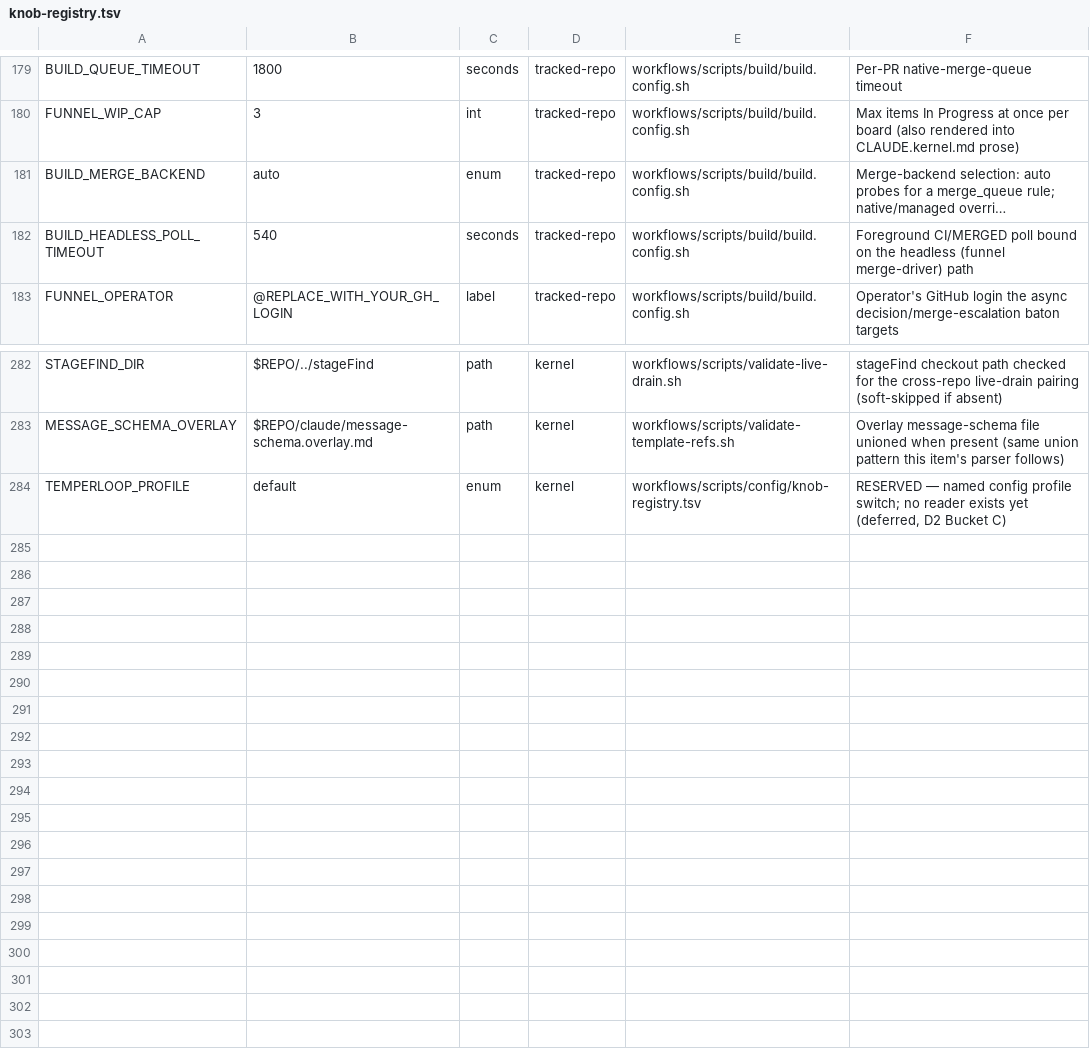
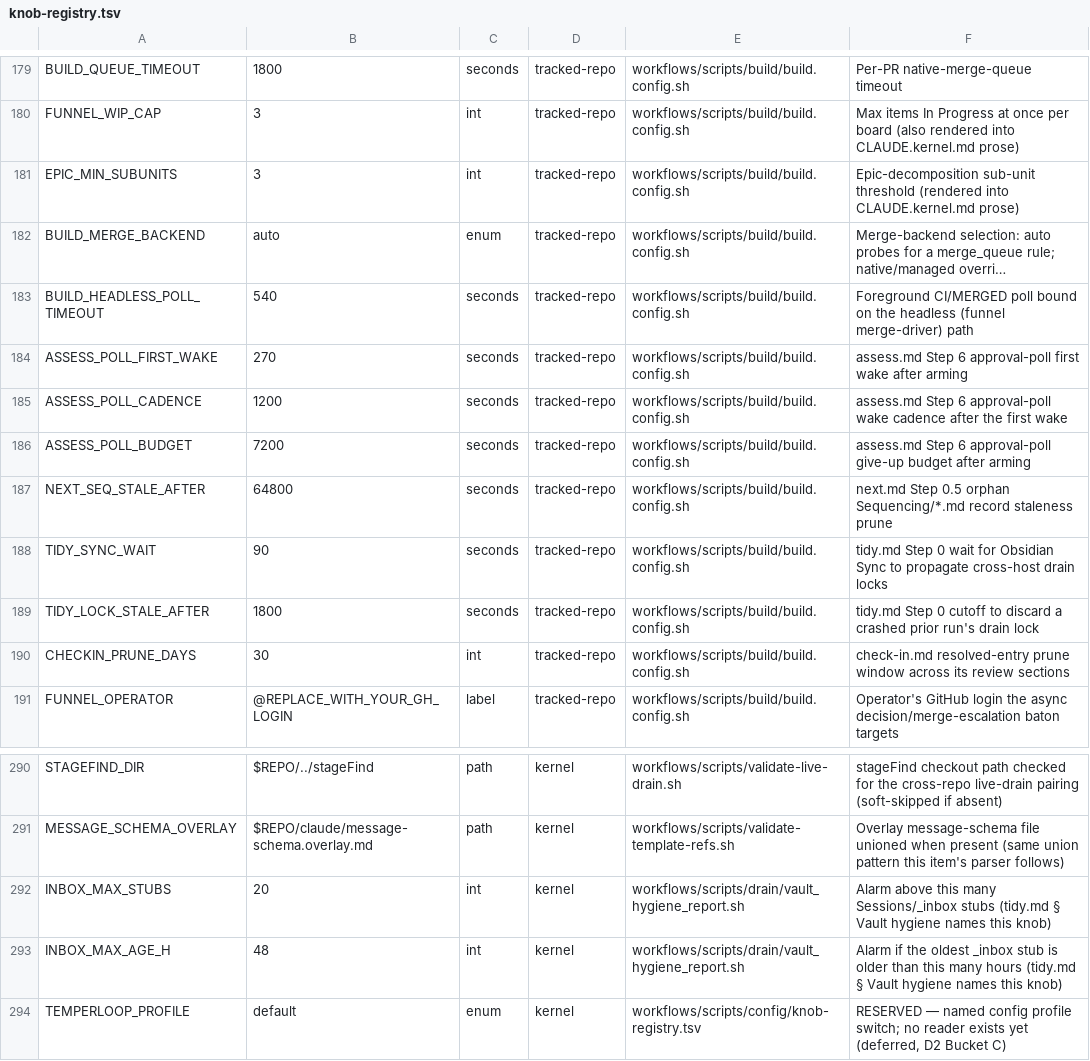
Before and after one commit to Towheads/temperloop, a TSV file: workflows/scripts/config/knob-registry.tsv, drawn as a sheet; only a part is shown, gaps mark what is left out; long unchanged cells end in …; the diff names each change by its address in the sheet, - before the commit and + after, or states it on an @@ line.

Commit message:
feat(config): migrate prose-only Bucket A tunables onto seams + registry
Empties knob-prose-baseline.tsv (9 rows -> 0) by rewriting build.md/sweep.md
prose to name knobs instead of restating their defaults, and migrates the
remaining prose-only Bucket A tunables (assess.md poll cadence/budget,
next.md's session-record staleness, tidy.md's drain-lock timing + vault
hygiene alarms, check-in.md's prune window, CLAUDE.kernel.md's
epic-decomposition threshold) onto ${VAR:=default} seams in
build.config.sh (or vault_hygiene_report.sh) plus matching knob-registry.tsv
rows, at unchanged default values. Command specs source build.config.sh at
their own Step 0 per the D3 convention; CLAUDE.kernel.md's threshold renders
via a new {{EPIC_MIN_SUBUNITS}} compose-time token (install-claude-md.sh),
mirroring the existing {{WIP_CAP}} seam.

No behavior change: every migrated knob's registry default matches the
prior literal verbatim.

```diff
--- a/workflows/scripts/config/knob-registry.tsv
+++ b/workflows/scripts/config/knob-registry.tsv
+row 181: EPIC_MIN_SUBUNITS | 3 | int | tracked-repo | workflows/scripts/build/build.config.sh | Epic-decomposition sub-unit threshold (rendered into CLAUDE.kernel.md prose)
+row 184: ASSESS_POLL_FIRST_WAKE | 270 | seconds | tracked-repo | workflows/scripts/build/build.config.sh | assess.md Step 6 approval-poll first wake after arming
+row 185: ASSESS_POLL_CADENCE | 1200 | seconds | tracked-repo | workflows/scripts/build/build.config.sh | assess.md Step 6 approval-poll wake cadence after the first wake
+row 186: ASSESS_POLL_BUDGET | 7200 | seconds | tracked-repo | workflows/scripts/build/build.config.sh | assess.md Step 6 approval-poll give-up budget after arming
+row 187: NEXT_SEQ_STALE_AFTER | 64800 | seconds | tracked-repo | workflows/scripts/build/build.config.sh | next.md Step 0.5 orphan Sequencing/*.md record staleness prune
+row 188: TIDY_SYNC_WAIT | 90 | seconds | tracked-repo | workflows/scripts/build/build.config.sh | tidy.md Step 0 wait for Obsidian Sync to propagate cross-host drain locks
+row 189: TIDY_LOCK_STALE_AFTER | 1800 | seconds | tracked-repo | workflows/scripts/build/build.config.sh | tidy.md Step 0 cutoff to discard a crashed prior run's drain lock
+row 190: CHECKIN_PRUNE_DAYS | 30 | int | tracked-repo | workflows/scripts/build/build.config.sh | check-in.md resolved-entry prune window across its review sections
+row 292: INBOX_MAX_STUBS | 20 | int | kernel | workflows/scripts/drain/vault_hygiene_report.sh | Alarm above this many Sessions/_inbox stubs (tidy.md § Vault hygiene names this knob)
+row 293: INBOX_MAX_AGE_H | 48 | int | kernel | workflows/scripts/drain/vault_hygiene_report.sh | Alarm if the oldest _inbox stub is older than this many hours (tidy.md § Vault hygiene names this knob)
```
Also changed, not shown: 11 other files.
